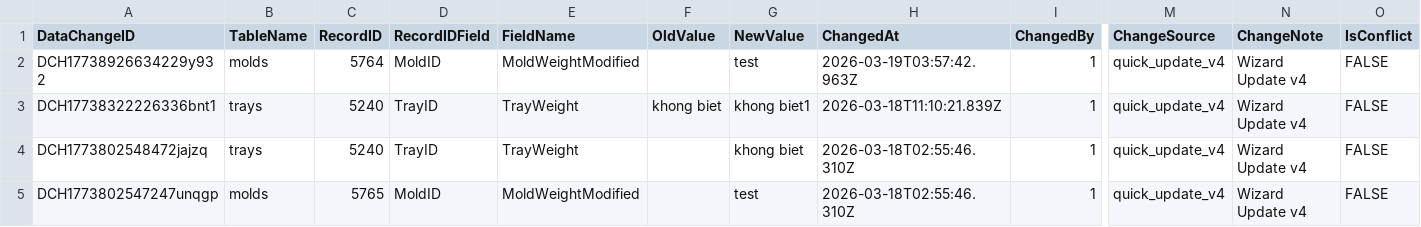
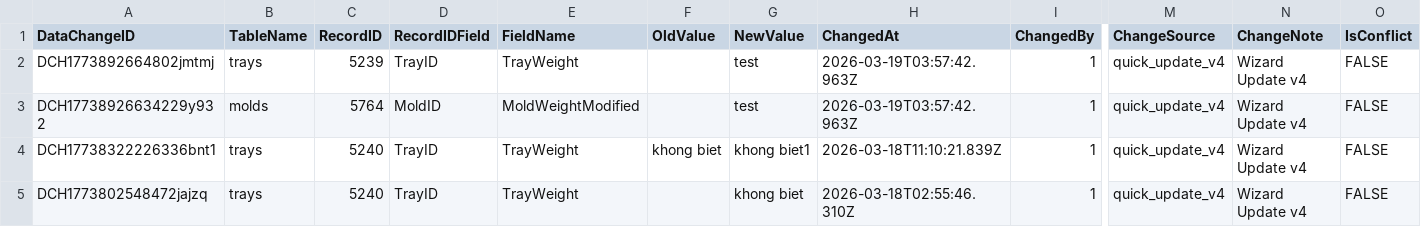
Before and after one commit to toanysd/MoldCutterSearch, a CSV file: Data/datachangehistory.csv, drawn as a sheet; only a part is shown, gaps mark what is left out; the shorter side is filled out with more unchanged rows; rows hold the shown columns only; the diff names each change by its address in the sheet, - before the commit and + after, or states it on an @@ line.

Commit message:
v8.3.0 CSV upsert datachangehistory.csv DataChangeID=DCH1773892664802jmtmj insert 2026-03-19

```diff
--- a/Data/datachangehistory.csv
+++ b/Data/datachangehistory.csv
+row 2: DCH1773892664802jmtmj | trays | 5239 | TrayID | TrayWeight |  | test | 2026-03-19T03:57:42.963Z | 1 | quick_update_v4 | Wizard Update v4 | FALSE
```
